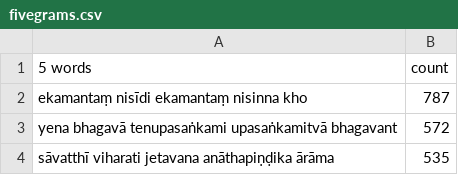
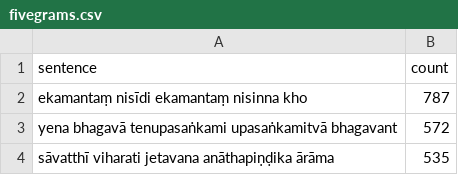
Before and after one commit to Devamitta/word-frequency, a CSV file: grams-combined/fivegrams.csv, drawn as a sheet; only a part is shown.

```diff
--- a/grams-combined/fivegrams.csv
+++ b/grams-combined/fivegrams.csv
@@ -1,2 +1,2 @@
-5 words	count
+sentence	count
 ekamantaṃ nisīdi ekamantaṃ nisinna kho	787
```
Also changed, not shown: grams-combined/bigrams.csv, grams-combined/fourgrams.csv, 11 other files.
